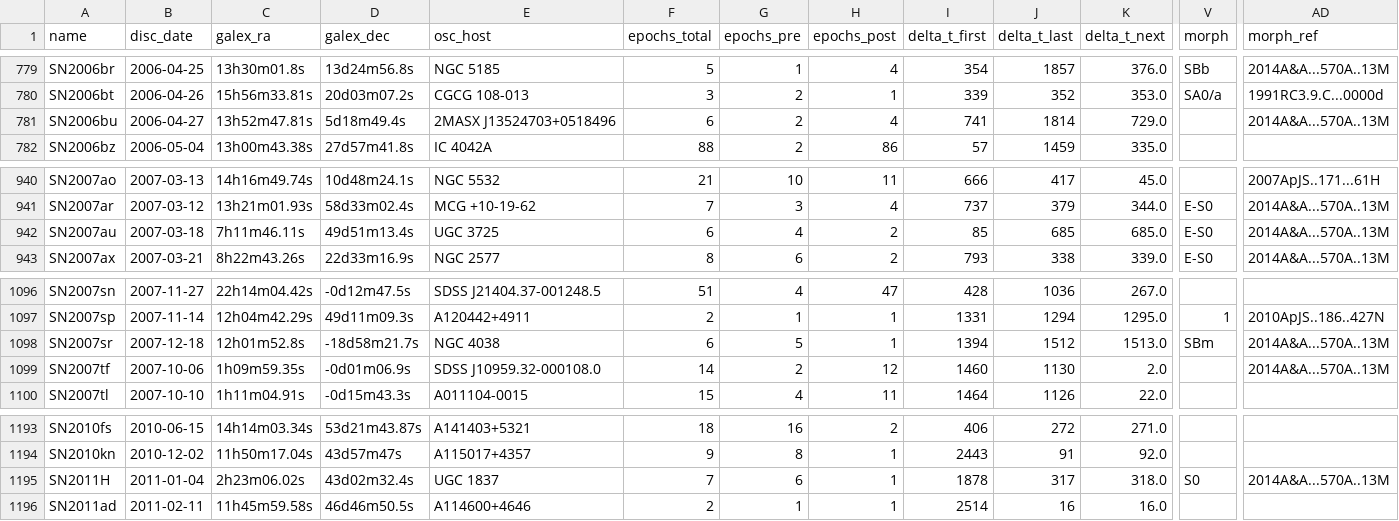
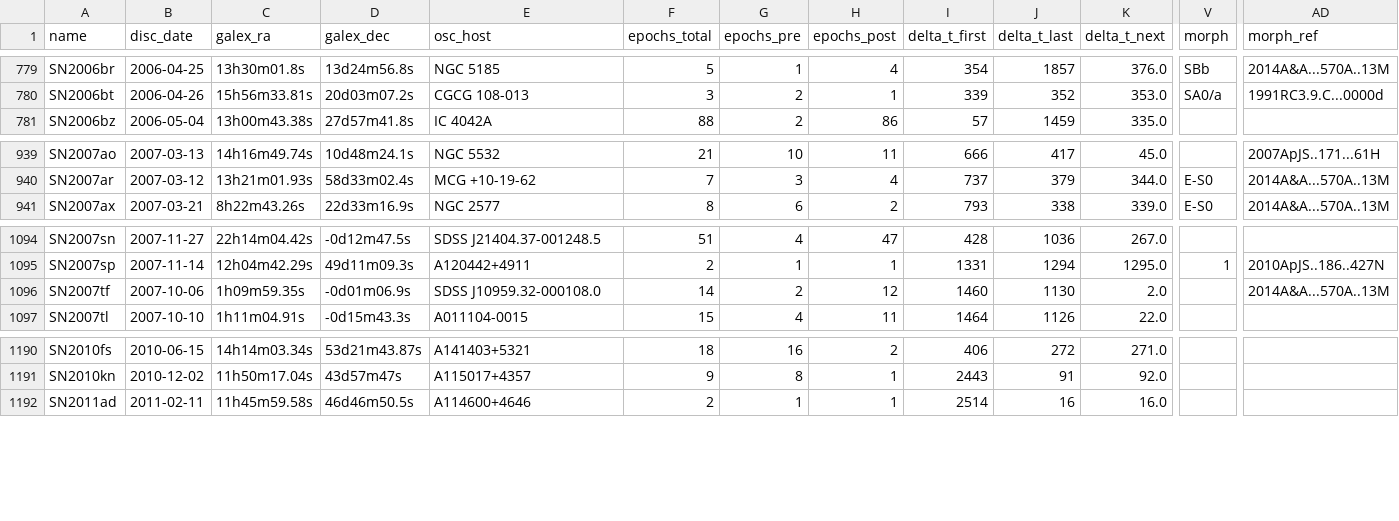
Before and after one commit to lod2000/GALEX-SNe-Ia-CSM, a CSV file: ref/sn_info.csv, drawn as a sheet; only a part is shown, gaps mark what is left out; rows hold the shown columns only; the diff names each change by its address in the sheet, - before the commit and + after, or states it on an @@ line.

```diff
--- a/ref/sn_info.csv
+++ b/ref/sn_info.csv
-row 781: SN2006bu | 2006-04-27 | 13h52m47.81s | 5d18m49.4s | 2MASX J13524703+0518496 | 6 | 2 | 4 | 741 | 1814 | 729.0 |  | 2014A&A...570A..13M
-row 942: SN2007au | 2007-03-18 | 7h11m46.11s | 49d51m13.4s | UGC 3725 | 6 | 4 | 2 | 85 | 685 | 685.0 | E-S0 | 2014A&A...570A..13M
-row 1098: SN2007sr | 2007-12-18 | 12h01m52.8s | -18d58m21.7s | NGC 4038 | 6 | 5 | 1 | 1394 | 1512 | 1513.0 | SBm | 2014A&A...570A..13M
-row 1195: SN2011H | 2011-01-04 | 2h23m06.02s | 43d02m32.4s | UGC 1837 | 7 | 6 | 1 | 1878 | 317 | 318.0 | S0 | 2014A&A...570A..13M
```
Also changed, not shown: 5 other files.
